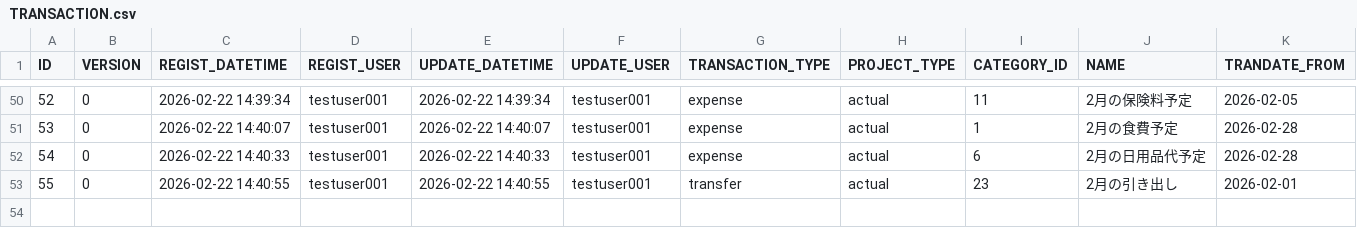
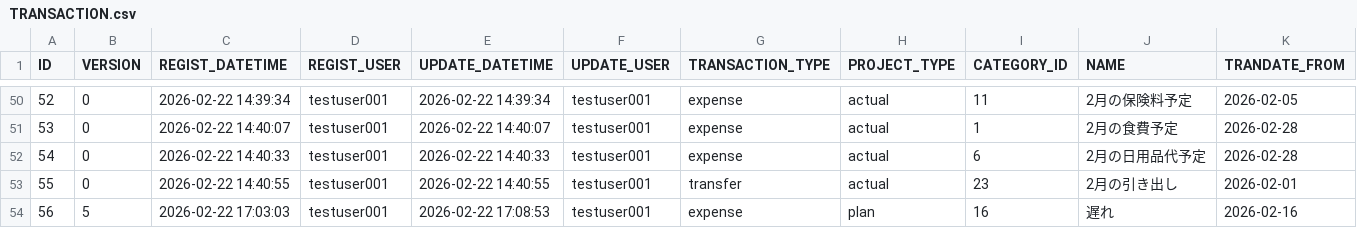
Before and after one commit to ProGTST/LifePlanApp, a CSV file: public/data/TRANSACTION.csv, drawn as a sheet; only a part is shown, gaps mark what is left out; rows hold the shown columns only; the diff names each change by its address in the sheet, - before the commit and + after, or states it on an @@ line.

```diff
--- a/public/data/TRANSACTION.csv
+++ b/public/data/TRANSACTION.csv
+row 54: 56 | 5 | 2026-02-22 17:03:03 | testuser001 | 2026-02-22 17:08:53 | testuser001 | expense | plan | 16 | 遅れ | 2026-02-16
```
Also changed, not shown: public/data/TRANSACTION_MONTHLY.csv, 3 other files.
